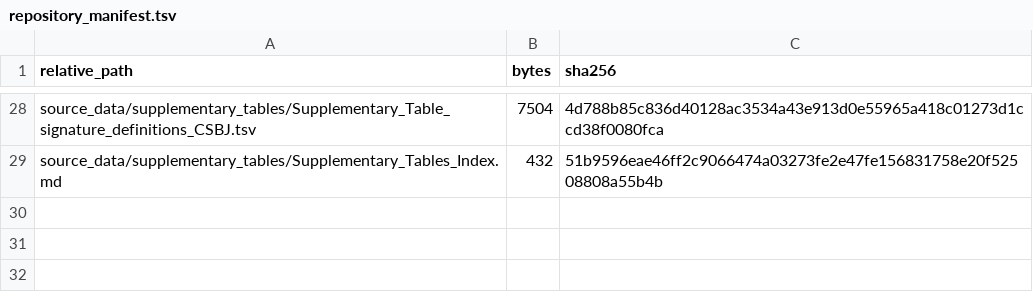
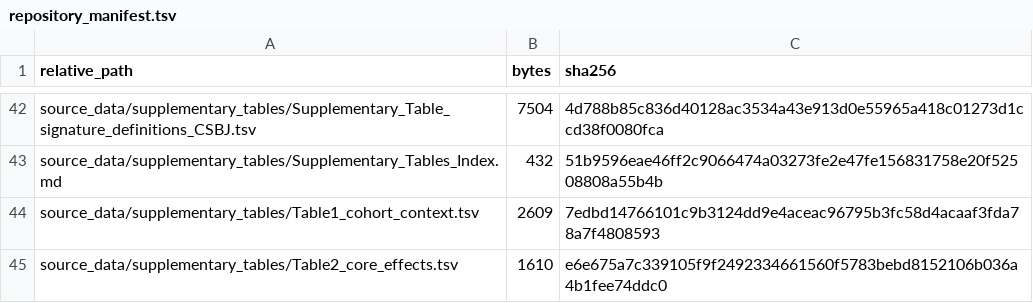
Before and after one commit to bailord/TNBC-BIR-CSBJ-public-data, a TSV file: repository_manifest.tsv, drawn as a sheet; only a part is shown, gaps mark what is left out; the diff covers the shown part only.

```diff
--- a/repository_manifest.tsv
+++ b/repository_manifest.tsv
@@ -29 +43,3 @@ source_data/supplementary_tables/Supplementary_Table_signature_definitions_CSBJ.
 source_data/supplementary_tables/Supplementary_Tables_Index.md	432	51b9596eae46ff2c9066474a03273fe2e47fe156831758e20f52508808a55b4b
+source_data/supplementary_tables/Table1_cohort_context.tsv	2609	7edbd14766101c9b3124dd9e4aceac96795b3fc58d4acaaf3fda78a7f4808593
+source_data/supplementary_tables/Table2_core_effects.tsv	1610	e6e675a7c339105f9f2492334661560f5783bebd8152106b036a4b1fee74ddc0
```
Also changed, not shown: 14 added rows elsewhere in this file, 15 other files.
